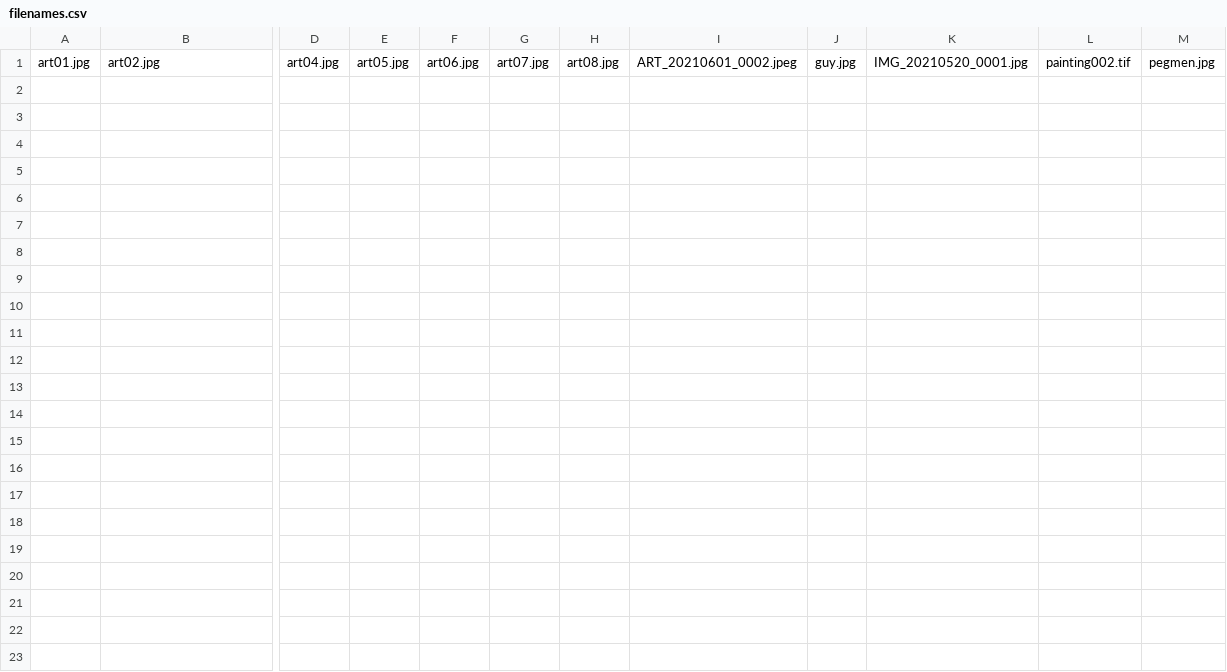
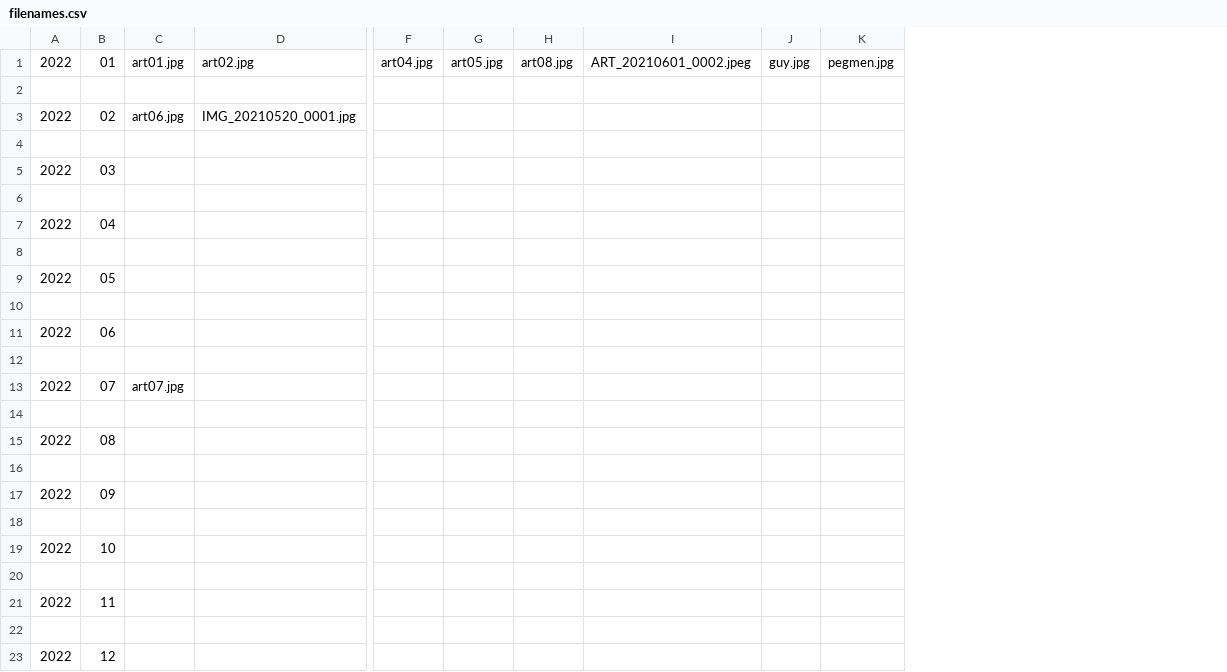
Before and after one commit to WSReeve/MyWebsite, a CSV file: filenames.csv, drawn as a sheet; only a part is shown, gaps mark what is left out; removed rows and columns are numbered as before the commit, all else as after; rows hold the shown columns only; the diff names each change by its address in the sheet, - before the commit and + after, or states it on an @@ line.

```diff
--- a/filenames.csv
+++ b/filenames.csv
+column A, row 1: 2022
+column B, row 1: 01
-column F, row 1: art06.jpg
-column G, row 1: art07.jpg
-column K, row 1: IMG_20210520_0001.jpg
-column L, row 1: painting002.tif
+row 2: (empty)
+row 3: 2022 | 02 | art06.jpg | IMG_20210520_0001.jpg
+row 4: (empty)
+row 5: 2022 | 03
+row 6: (empty)
+row 7: 2022 | 04
+row 8: (empty)
+row 9: 2022 | 05
+row 10: (empty)
+row 11: 2022 | 06
+row 12: (empty)
+row 13: 2022 | 07 | art07.jpg
+row 14: (empty)
+row 15: 2022 | 08
+row 16: (empty)
+row 17: 2022 | 09
+row 18: (empty)
+row 19: 2022 | 10
+row 20: (empty)
+row 21: 2022 | 11
+row 22: (empty)
+row 23: 2022 | 12
```
Also changed, not shown: 21 other files.
